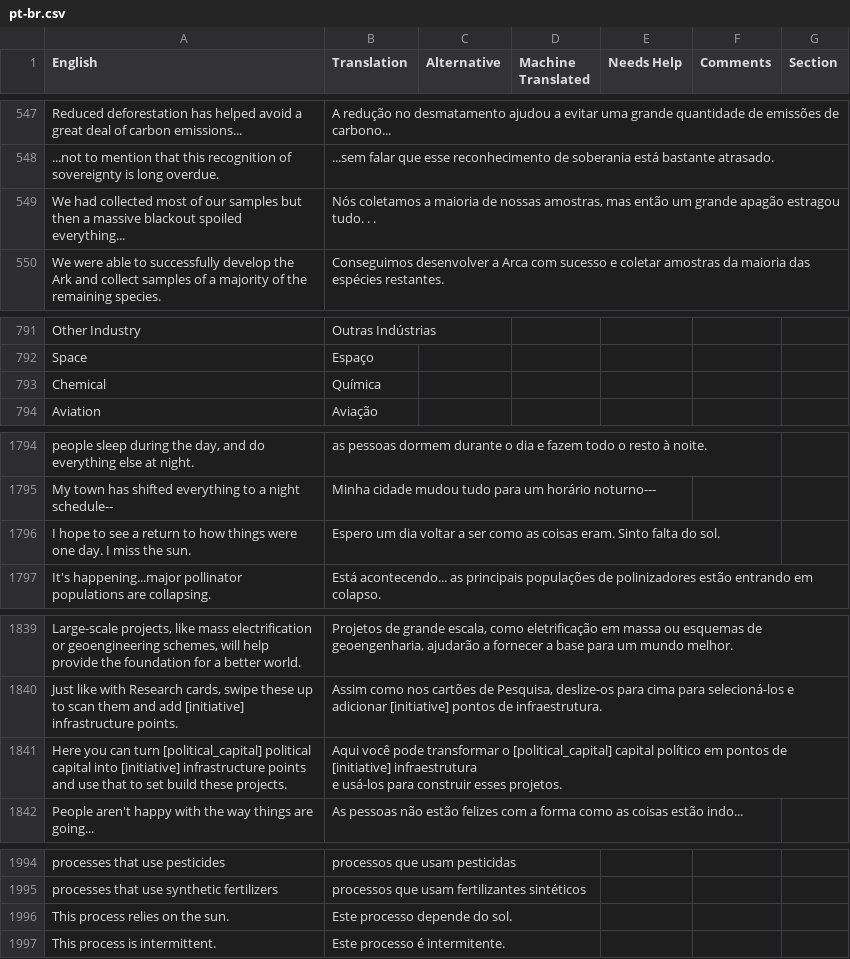
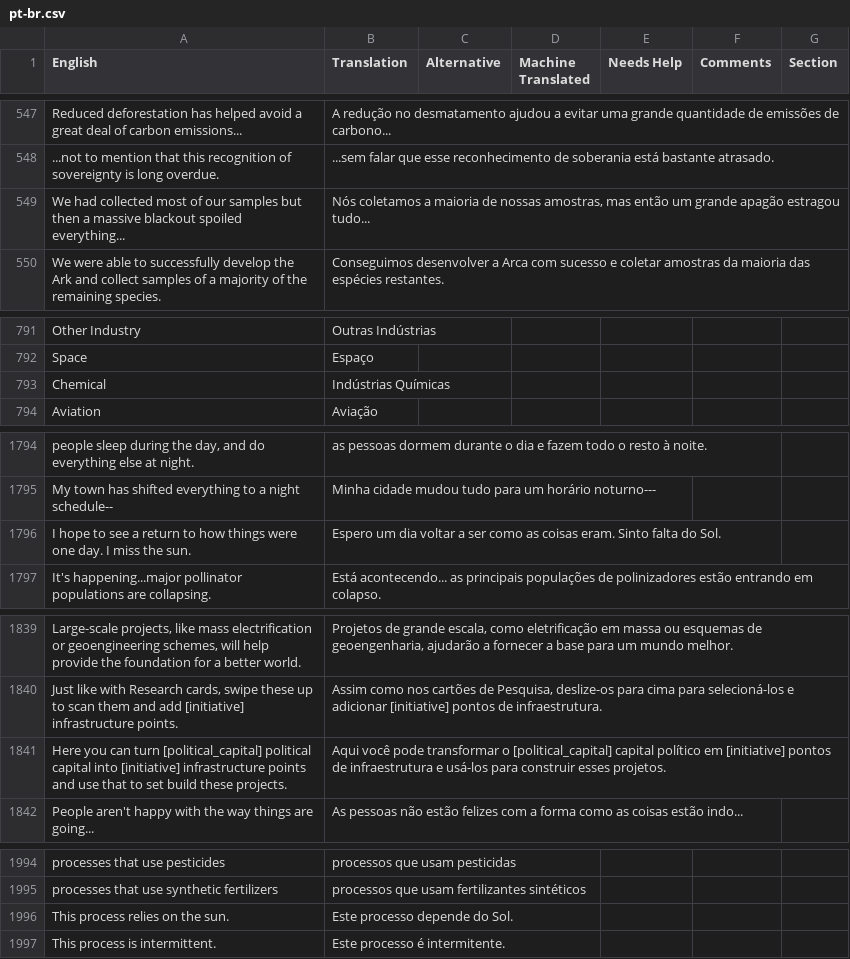
Before and after one commit to frnsys/half_earth, a CSV file: assets/lang/src/pt-br.csv, drawn as a sheet; only a part is shown, gaps mark what is left out; ↵ is a line break in a cell; the diff covers the shown part only; the diff names each change by its address in the sheet, - before the commit and + after, or states it on an @@ line.

Commit message:
more translation fixes

```diff
--- a/assets/lang/src/pt-br.csv
+++ b/assets/lang/src/pt-br.csv
-B549 (Translation): …apagão estragou tudo. . .
+B549 (Translation): …apagão estragou tudo...
-B793 (Translation): Química
+B793 (Translation): Indústrias Químicas
-B1796 (Translation): …falta do sol.
+B1796 (Translation): …falta do Sol.
-B1841 (Translation): …político em pontos de [initiative] infraestrutura ↵ e…
+B1841 (Translation): …político em [initiative] pontos de infraestrutura e…
-B1996 (Translation): Este processo depende do sol.
+B1996 (Translation): Este processo depende do Sol.
```
Also changed, not shown: 24 added rows and 13 edited cells elsewhere in this file, 7 other files.
